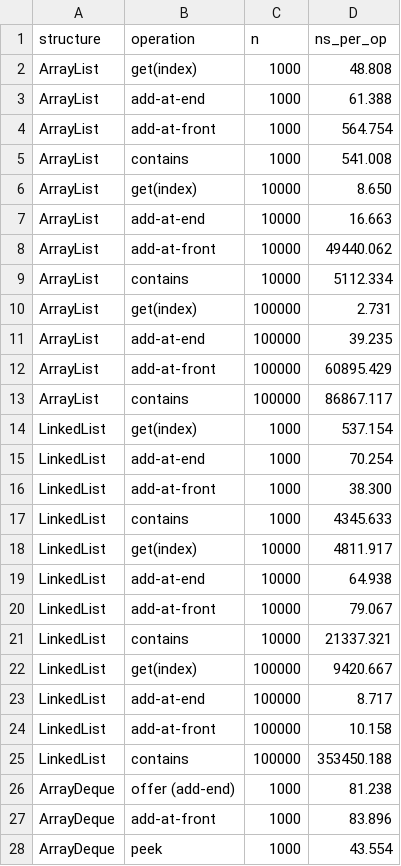
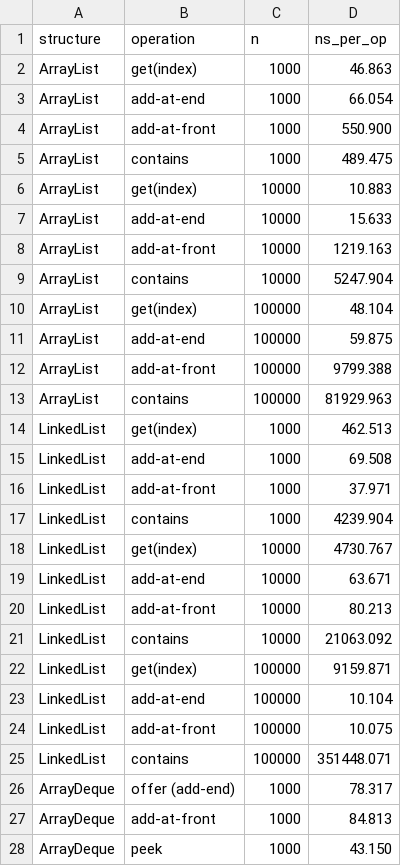
Before and after one commit to temidayoazeez/LobsterStream, a CSV file: timeA.csv, drawn as a sheet; only a part is shown; the diff covers the shown part only.

```diff
--- a/timeA.csv
+++ b/timeA.csv
@@ -1,28 +1,28 @@
 structure,operation,n,ns_per_op
-ArrayList,get(index),1000,48.808
-ArrayList,add-at-end,1000,61.388
-ArrayList,add-at-front,1000,564.754
-ArrayList,contains,1000,541.008
-ArrayList,get(index),10000,8.650
-ArrayList,add-at-end,10000,16.663
-ArrayList,add-at-front,10000,49440.062
-ArrayList,contains,10000,5112.334
-ArrayList,get(index),100000,2.731
-ArrayList,add-at-end,100000,39.235
-ArrayList,add-at-front,100000,60895.429
-ArrayList,contains,100000,86867.117
-LinkedList,get(index),1000,537.154
-LinkedList,add-at-end,1000,70.254
-LinkedList,add-at-front,1000,38.300
-LinkedList,contains,1000,4345.633
-LinkedList,get(index),10000,4811.917
-LinkedList,add-at-end,10000,64.938
-LinkedList,add-at-front,10000,79.067
-LinkedList,contains,10000,21337.321
-LinkedList,get(index),100000,9420.667
-LinkedList,add-at-end,100000,8.717
-LinkedList,add-at-front,100000,10.158
-LinkedList,contains,100000,353450.188
-ArrayDeque,offer (add-end),1000,81.238
-ArrayDeque,add-at-front,1000,83.896
-ArrayDeque,peek,1000,43.554
+ArrayList,get(index),1000,46.863
+ArrayList,add-at-end,1000,66.054
+ArrayList,add-at-front,1000,550.900
+ArrayList,contains,1000,489.475
+ArrayList,get(index),10000,10.883
+ArrayList,add-at-end,10000,15.633
+ArrayList,add-at-front,10000,1219.163
+ArrayList,contains,10000,5247.904
+ArrayList,get(index),100000,48.104
+ArrayList,add-at-end,100000,59.875
+ArrayList,add-at-front,100000,9799.388
+ArrayList,contains,100000,81929.963
+LinkedList,get(index),1000,462.513
+LinkedList,add-at-end,1000,69.508
+LinkedList,add-at-front,1000,37.971
+LinkedList,contains,1000,4239.904
+LinkedList,get(index),10000,4730.767
+LinkedList,add-at-end,10000,63.671
+LinkedList,add-at-front,10000,80.213
+LinkedList,contains,10000,21063.092
+LinkedList,get(index),100000,9159.871
+LinkedList,add-at-end,100000,10.104
+LinkedList,add-at-front,100000,10.075
+LinkedList,contains,100000,351448.071
+ArrayDeque,offer (add-end),1000,78.317
+ArrayDeque,add-at-front,1000,84.813
+ArrayDeque,peek,1000,43.150
```
Also changed, not shown: 51 edited cells elsewhere in this file, 8 other files.
